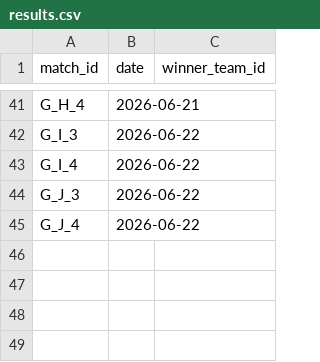
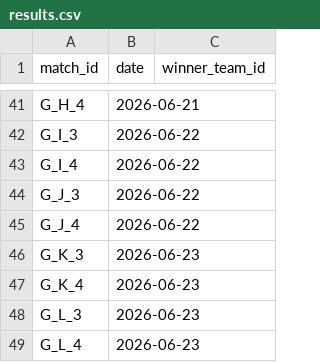
Before and after one commit to lukaspestalozzi/srftippspiel, a CSV file: tippspiel/data/tournaments/wc2026/results.csv, drawn as a sheet; only a part is shown, gaps mark what is left out.

```diff
--- a/tippspiel/data/tournaments/wc2026/results.csv
+++ b/tippspiel/data/tournaments/wc2026/results.csv
@@ -45 +45,5 @@ G_J_3,2026-06-22,
 G_J_4,2026-06-22,
+G_K_3,2026-06-23,
+G_K_4,2026-06-23,
+G_L_3,2026-06-23,
+G_L_4,2026-06-23,
```
Also changed, not shown: tippspiel/data/tournaments/wc2026/odds.csv, tippspiel/data/tournaments/wc2026/teams.csv, 2 other files.
